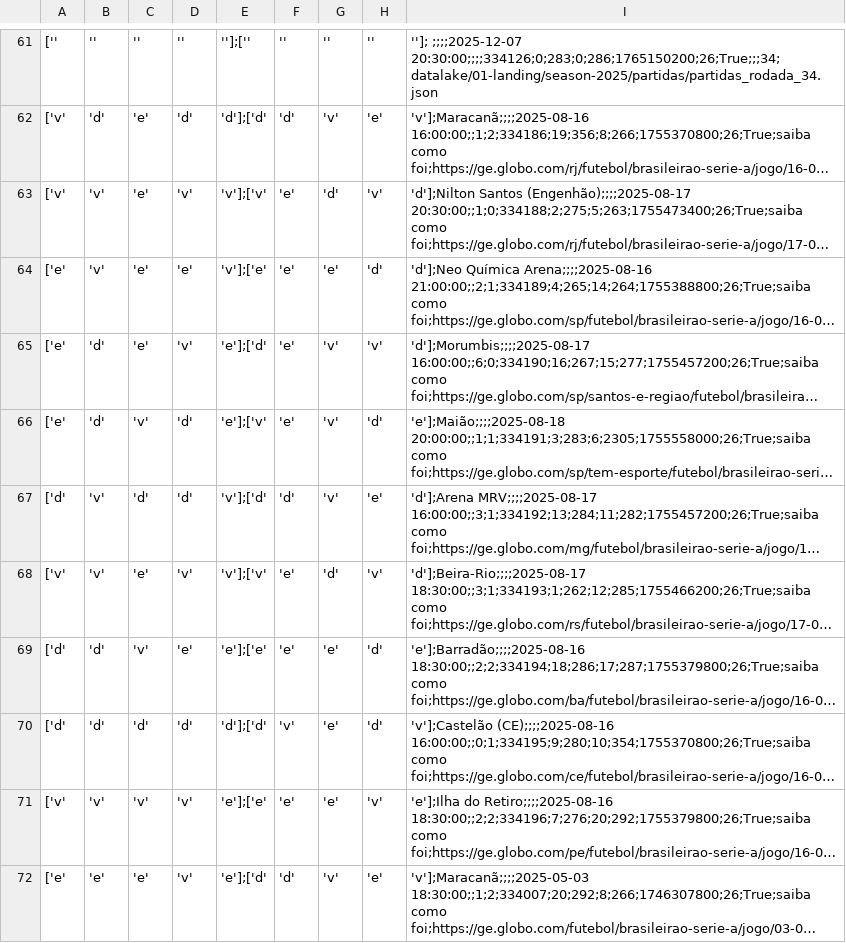
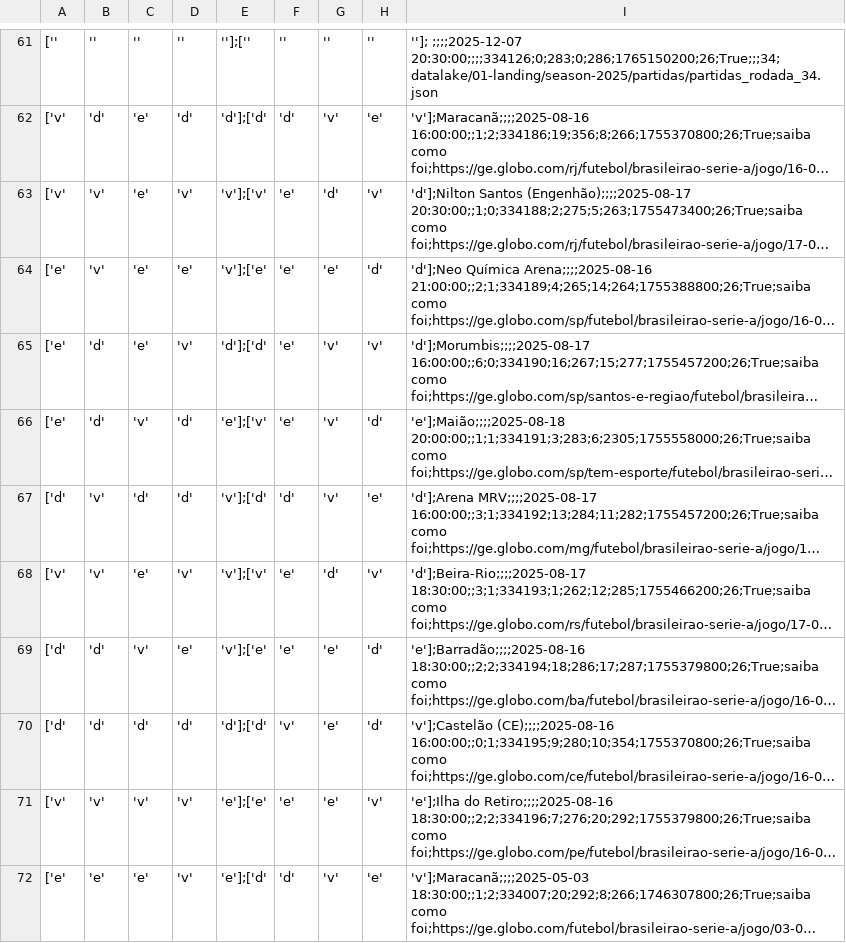
Before and after one commit to adntayer/cartola_datalake, a CSV file: datalake/02-bronze/season-2025/partidas/partidas.csv, drawn as a sheet; only a part is shown, gaps mark what is left out; long unchanged cells end in …; the diff covers the shown part only; the diff names each change by its address in the sheet, - before the commit and + after, or states it on an @@ line.

```diff
--- a/datalake/02-bronze/season-2025/partidas/partidas.csv
+++ b/datalake/02-bronze/season-2025/partidas/partidas.csv
-E65: 'e'];['d'
+E65: 'd'];['d'
-E69: 'e'];['e'
+E69: 'v'];['e'
```
Also changed, not shown: 40 edited cells elsewhere in this file.
